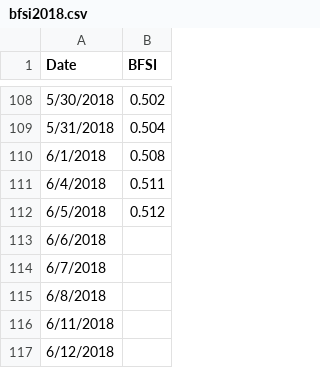
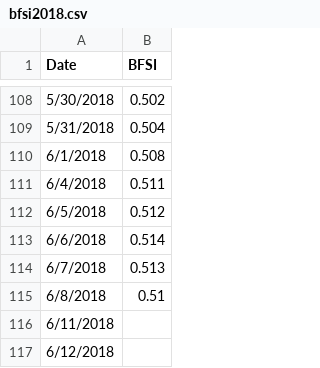
Before and after one commit to Libardo1/telafinance, a CSV file: static/data/bfsi2018.csv, drawn as a sheet; only a part is shown, gaps mark what is left out.

Commit message:
061118 data update

```diff
--- a/static/data/bfsi2018.csv
+++ b/static/data/bfsi2018.csv
@@ -112,5 +112,5 @@ Date,BFSI
 6/5/2018,0.512
-6/6/2018,
-6/7/2018,
-6/8/2018,
+6/6/2018,0.514
+6/7/2018,0.513
+6/8/2018,0.51
 6/11/2018,
```
Also changed, not shown: static/data/gdp18q2.csv, 2 other files.
